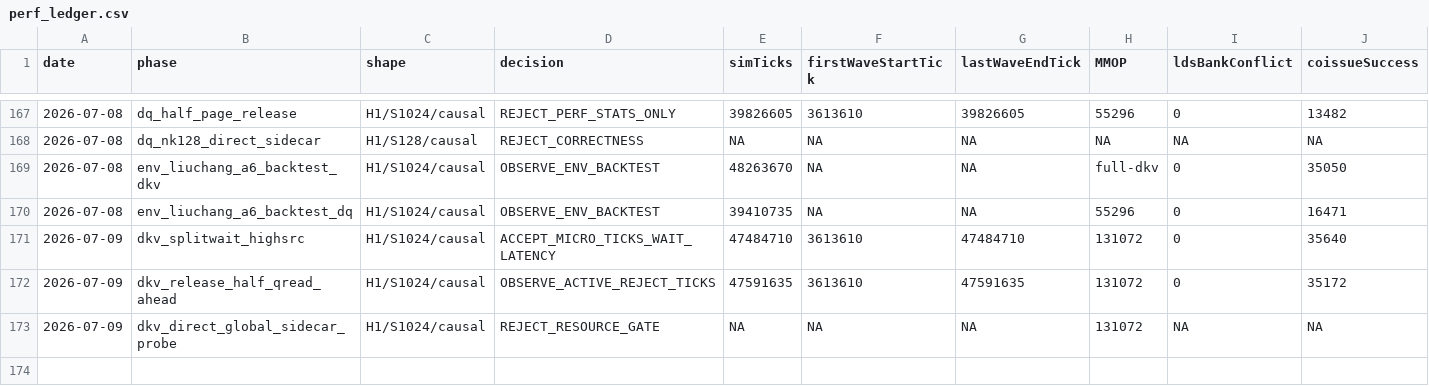
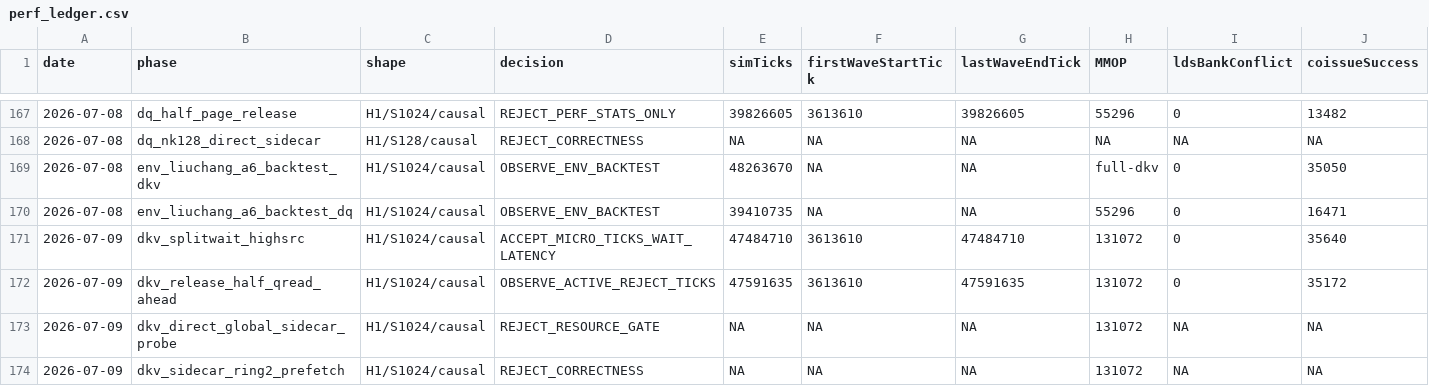
Before and after one commit to AshunFeiyu/flash-attention3, a CSV file: results/perf_ledger.csv, drawn as a sheet; only a part is shown, gaps mark what is left out; rows hold the shown columns only; the diff names each change by its address in the sheet, - before the commit and + after, or states it on an @@ line.

```diff
--- a/results/perf_ledger.csv
+++ b/results/perf_ledger.csv
+row 174: 2026-07-09 | dkv_sidecar_ring2_prefetch | H1/S1024/causal | REJECT_CORRECTNESS | NA | NA | NA | 131072 | NA | NA
```
Also changed, not shown: 3 other files.
